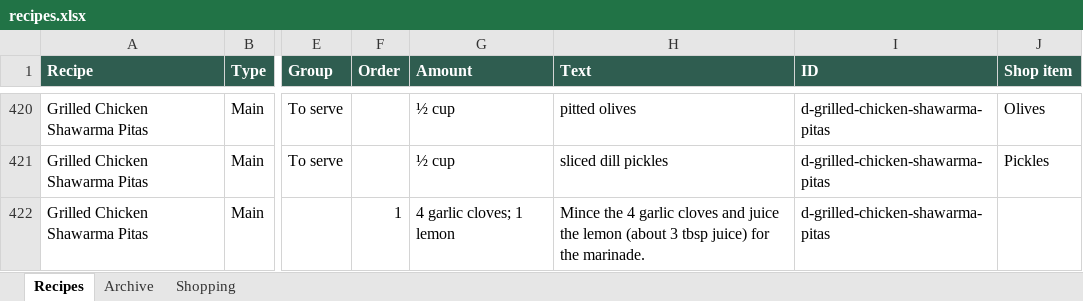
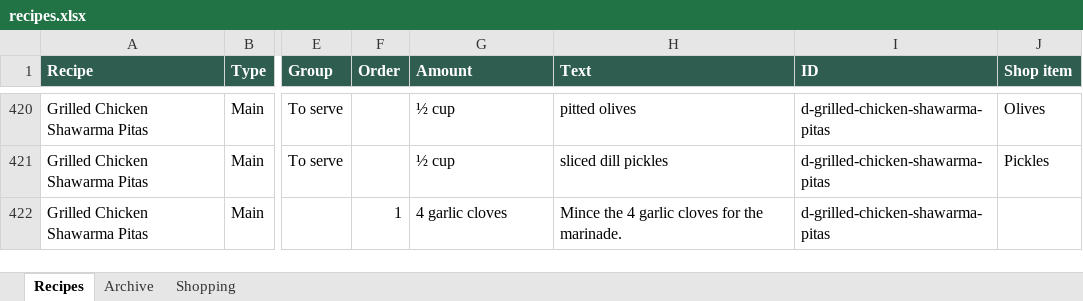
Before and after one commit to entquine/Recipes, an Excel workbook: recipes.xlsx, sheet Recipes, drawn as a sheet; only a part is shown, gaps mark what is left out; values as stored, in another font and other column widths than the file's, no borders; the diff covers the shown part only; the diff names each change by its address in the sheet, - before the commit and + after, or states it on an @@ line.

```diff
--- a/recipes.xlsx (sheet Recipes)
+++ b/recipes.xlsx (sheet Recipes)
-G422 (Amount): 4 garlic cloves; 1 lemon
+G422 (Amount): 4 garlic cloves
-H422 (Text): …garlic cloves and juice the lemon (about 3 tbsp juice) for the…
+H422 (Text): …garlic cloves for the…
```
Also changed, not shown: 66 edited cells elsewhere in this sheet, sheet Archive.
